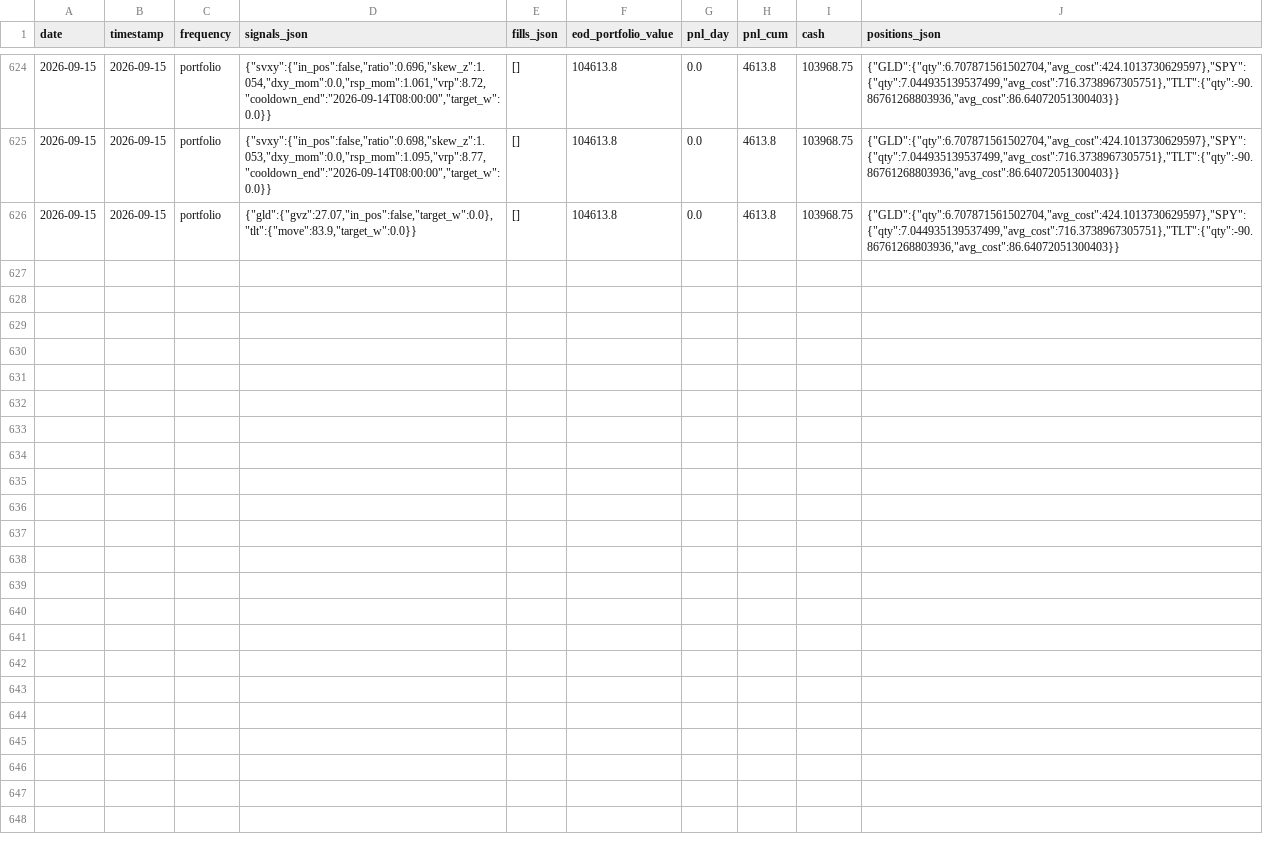
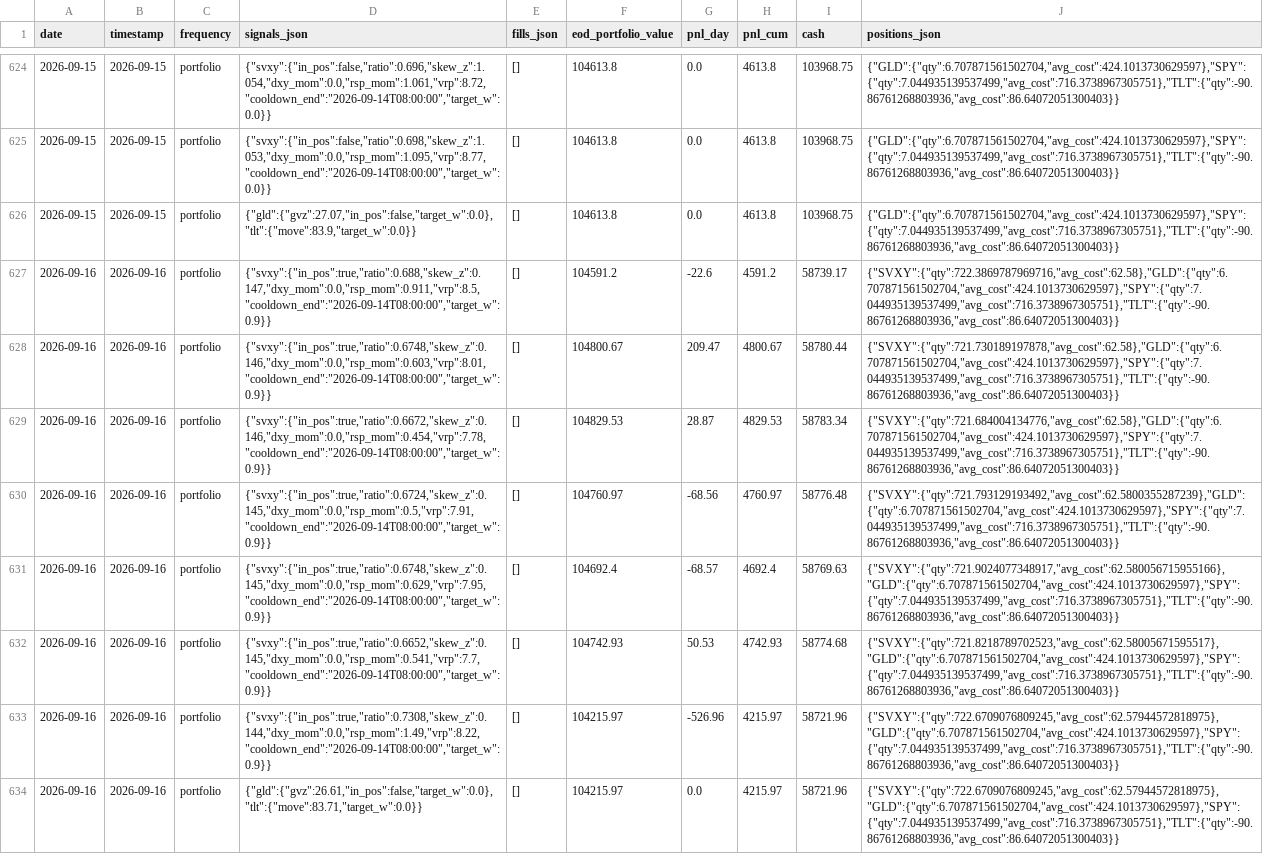
Before and after one commit to romandrianov-pixel/paper-trading-track-record, a CSV file: daily/four_way/portfolio_daily.csv, drawn as a sheet; only a part is shown, gaps mark what is left out.

Commit message:
Daily state 2026-09-16

```diff
--- a/daily/four_way/portfolio_daily.csv
+++ b/daily/four_way/portfolio_daily.csv
@@ -626 +626,9 @@ date,timestamp,frequency,signals_json,fills_json,eod_portfolio_value,pnl_day,pnl
 2026-09-15,2026-09-15,portfolio,"{""gld"":{""gvz"":27.07,""in_pos"":false,""target_w"":0.0},""tlt"":{""move"":83.9,""target_w"":0.0}}",[],104613.8,0.0,4613.8,103968.75,"{""GLD"":{""qty"":6.707871561502704,""avg_cost"":424.1013730629597},""SPY"":{""qty"":7.044935139537499,""avg_cost"":716.3738967305751},""TLT"":{""qty"":-90.86761268803936,""avg_cost"":86.64072051300403}}"
+2026-09-16,2026-09-16,portfolio,"{""svxy"":{""in_pos"":true,""ratio"":0.688,""skew_z"":0.147,""dxy_mom"":0.0,""rsp_mom"":0.911,""vrp"":8.5,""cooldown_end"":""2026-09-14T08:00:00"",""target_w"":0.9}}",[],104591.2,-22.6,4591.2,58739.17,"{""SVXY"":{""qty"":722.3869787969716,""avg_cost"":62.58},""GLD"":{""qty"":6.707871561502704,""avg_cost"":424.1013730629597},""SPY"":{""qty"":7.044935139537499,""avg_cost"":716.3738967305751},""TLT"":{""qty"":-90.86761268803936,""avg_cost"":86.64072051300403}}"
+2026-09-16,2026-09-16,portfolio,"{""svxy"":{""in_pos"":true,""ratio"":0.6748,""skew_z"":0.146,""dxy_mom"":0.0,""rsp_mom"":0.603,""vrp"":8.01,""cooldown_end"":""2026-09-14T08:00:00"",""target_w"":0.9}}",[],104800.67,209.47,4800.67,58780.44,"{""SVXY"":{""qty"":721.730189197878,""avg_cost"":62.58},""GLD"":{""qty"":6.707871561502704,""avg_cost"":424.1013730629597},""SPY"":{""qty"":7.044935139537499,""avg_cost"":716.3738967305751},""TLT"":{""qty"":-90.86761268803936,""avg_cost"":86.64072051300403}}"
+2026-09-16,2026-09-16,portfolio,"{""svxy"":{""in_pos"":true,""ratio"":0.6672,""skew_z"":0.146,""dxy_mom"":0.0,""rsp_mom"":0.454,""vrp"":7.78,""cooldown_end"":""2026-09-14T08:00:00"",""target_w"":0.9}}",[],104829.53,28.87,4829.53,58783.34,"{""SVXY"":{""qty"":721.684004134776,""avg_cost"":62.58},""GLD"":{""qty"":6.707871561502704,""avg_cost"":424.1013730629597},""SPY"":{""qty"":7.044935139537499,""avg_cost"":716.3738967305751},""TLT"":{""qty"":-90.86761268803936,""avg_cost"":86.64072051300403}}"
+2026-09-16,2026-09-16,portfolio,"{""svxy"":{""in_pos"":true,""ratio"":0.6724,""skew_z"":0.145,""dxy_mom"":0.0,""rsp_mom"":0.5,""vrp"":7.91,""cooldown_end"":""2026-09-14T08:00:00"",""target_w"":0.9}}",[],104760.97,-68.56,4760.97,58776.48,"{""SVXY"":{""qty"":721.793129193492,""avg_cost"":62.5800355287239},""GLD"":{""qty"":6.707871561502704,""avg_cost"":424.1013730629597},""SPY"":{""qty"":7.044935139537499,""avg_cost"":716.3738967305751},""TLT"":{""qty"":-90.86761268803936,""avg_cost"":86.64072051300403}}"
+2026-09-16,2026-09-16,portfolio,"{""svxy"":{""in_pos"":true,""ratio"":0.6748,""skew_z"":0.145,""dxy_mom"":0.0,""rsp_mom"":0.629,""vrp"":7.95,""cooldown_end"":""2026-09-14T08:00:00"",""target_w"":0.9}}",[],104692.4,-68.57,4692.4,58769.63,"{""SVXY"":{""qty"":721.9024077348917,""avg_cost"":62.580056715955166},""GLD"":{""qty"":6.707871561502704,""avg_cost"":424.1013730629597},""SPY"":{""qty"":7.044935139537499,""avg_cost"":716.3738967305751},""TLT"":{""qty"":-90.86761268803936,""avg_cost"":86.64072051300403}}"
+2026-09-16,2026-09-16,portfolio,"{""svxy"":{""in_pos"":true,""ratio"":0.6652,""skew_z"":0.145,""dxy_mom"":0.0,""rsp_mom"":0.541,""vrp"":7.7,""cooldown_end"":""2026-09-14T08:00:00"",""target_w"":0.9}}",[],104742.93,50.53,4742.93,58774.68,"{""SVXY"":{""qty"":721.8218789702523,""avg_cost"":62.58005671595517},""GLD"":{""qty"":6.707871561502704,""avg_cost"":424.1013730629597},""SPY"":{""qty"":7.044935139537499,""avg_cost"":716.3738967305751},""TLT"":{""qty"":-90.86761268803936,""avg_cost"":86.64072051300403}}"
+2026-09-16,2026-09-16,portfolio,"{""svxy"":{""in_pos"":true,""ratio"":0.7308,""skew_z"":0.144,""dxy_mom"":0.0,""rsp_mom"":1.49,""vrp"":8.22,""cooldown_end"":""2026-09-14T08:00:00"",""target_w"":0.9}}",[],104215.97,-526.96,4215.97,58721.96,"{""SVXY"":{""qty"":722.6709076809245,""avg_cost"":62.57944572818975},""GLD"":{""qty"":6.707871561502704,""avg_cost"":424.1013730629597},""SPY"":{""qty"":7.044935139537499,""avg_cost"":716.3738967305751},""TLT"":{""qty"":-90.86761268803936,""avg_cost"":86.64072051300403}}"
+2026-09-16,2026-09-16,portfolio,"{""gld"":{""gvz"":26.61,""in_pos"":false,""target_w"":0.0},""tlt"":{""move"":83.71,""target_w"":0.0}}",[],104215.97,0.0,4215.97,58721.96,"{""SVXY"":{""qty"":722.6709076809245,""avg_cost"":62.57944572818975},""GLD"":{""qty"":6.707871561502704,""avg_cost"":424.1013730629597},""SPY"":{""qty"":7.044935139537499,""avg_cost"":716.3738967305751},""TLT"":{""qty"":-90.86761268803936,""avg_cost"":86.64072051300403}}"
```
Also changed, not shown: daily/donchian_crypto.csv, daily/four_way/svxy_hourly.csv, 44 other files.
